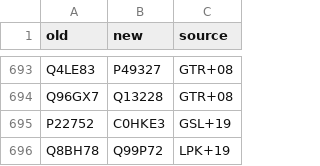
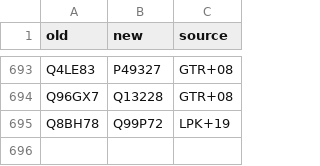
Before and after one commit to jedick/canprot, a CSV file: inst/extdata/protein/uniprot_updates.csv, drawn as a sheet; only a part is shown, gaps mark what is left out.

```diff
--- a/inst/extdata/protein/uniprot_updates.csv
+++ b/inst/extdata/protein/uniprot_updates.csv
@@ -694,3 +694,2 @@ Q4LE83,P49327,GTR+08
 Q96GX7,Q13228,GTR+08
-P22752,C0HKE3,GSL+19
 Q8BH78,Q99P72,LPK+19
```
Also changed, not shown: 4 other files.
